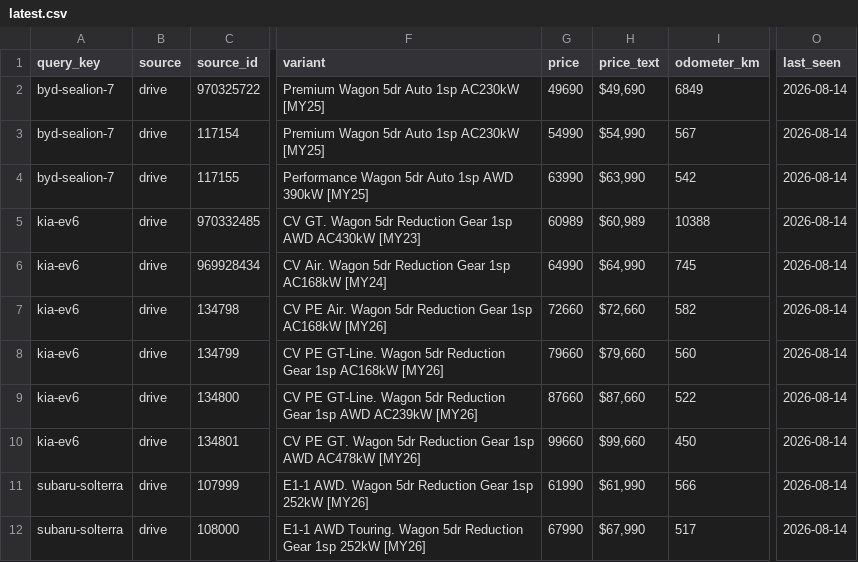
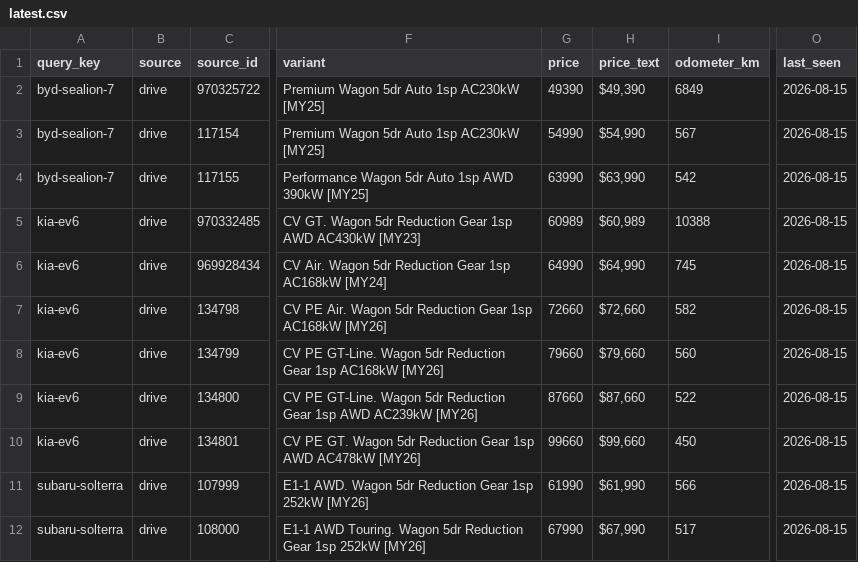
Before and after one commit to kiansaeidnia/carfinder, a CSV file: data/latest.csv, drawn as a sheet; only a part is shown, gaps mark what is left out; the diff names each change by its address in the sheet, - before the commit and + after, or states it on an @@ line.

```diff
--- a/data/latest.csv
+++ b/data/latest.csv
-G2 (price): 49690
+G2 (price): 49390
-H2 (price_text): $49,690
+H2 (price_text): $49,390
-O2:O12 (last_seen): 2026-08-14
+O2:O12 (last_seen): 2026-08-15
```
Also changed, not shown: 5 other files.
